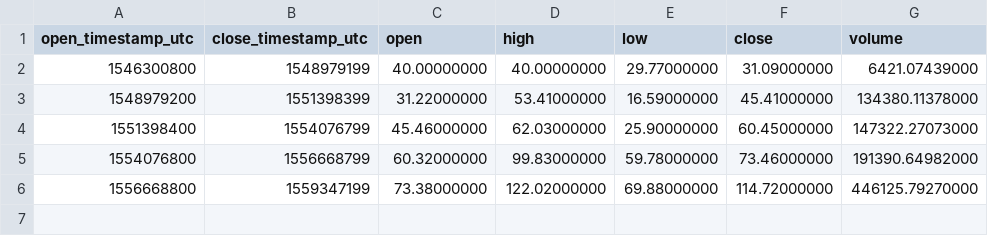
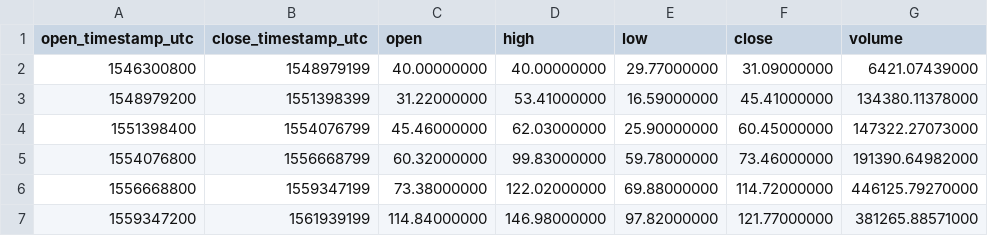
Before and after one commit to cryptobigbro/binance-LTCUSDC, a CSV file: binance-LTCUSDC-1M.csv, drawn as a sheet; the diff names each change by its address in the sheet, - before the commit and + after, or states it on an @@ line.

```diff
--- a/binance-LTCUSDC-1M.csv
+++ b/binance-LTCUSDC-1M.csv
+row 7: 1559347200 | 1561939199 | 114.84000000 | 146.98000000 | 97.82000000 | 121.77000000 | 381265.88571000
```
Also changed, not shown: binance-LTCUSDC-1d.csv, binance-LTCUSDC-1h.csv.
